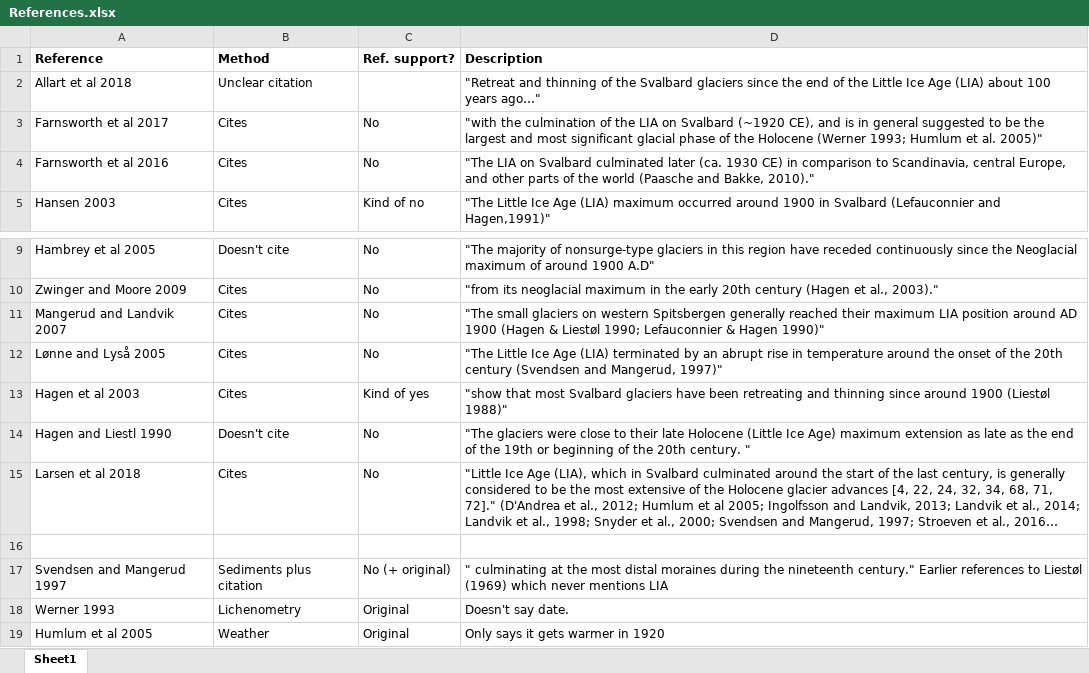
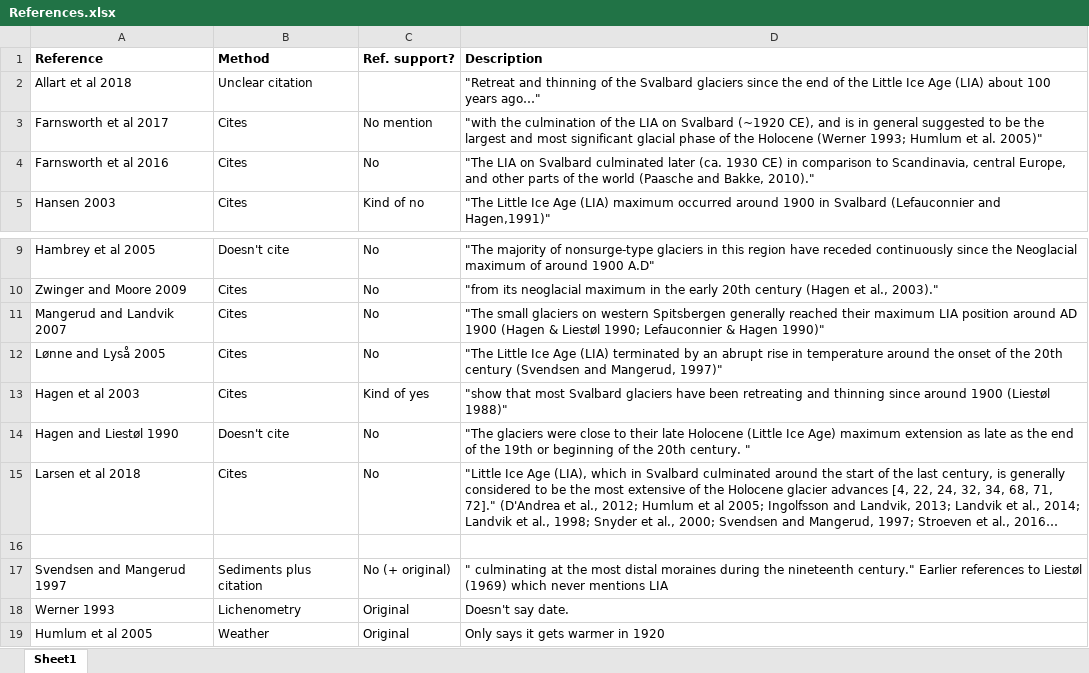
Before and after one commit to erikmannerfelt/Svalbard_LIA, an Excel workbook: References.xlsx, sheet Sheet1, drawn as a sheet; only a part is shown, gaps mark what is left out; long unchanged cells end in …; values as stored, in another font and other column widths than the file's, no borders; the diff names each change by its address in the sheet, - before the commit and + after, or states it on an @@ line.

Commit message:
Added references

```diff
--- a/References.xlsx (sheet Sheet1)
+++ b/References.xlsx (sheet Sheet1)
-C3 (Ref. support?): No
+C3 (Ref. support?): No mention
-A14 (Reference): Hagen and Liestl 1990
+A14 (Reference): Hagen and Liestøl 1990
```
